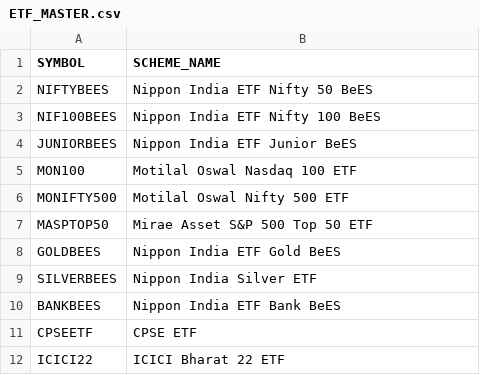
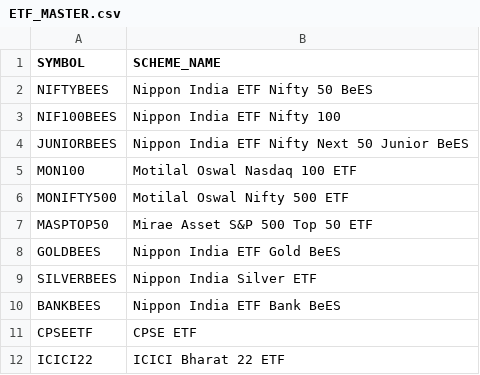
Before and after one commit to shekharhsb6-max/retirement-etf-system, a CSV file: ETF_MASTER.csv, drawn as a sheet.

Commit message:
Update ETF_MASTER.csv

```diff
--- a/ETF_MASTER.csv
+++ b/ETF_MASTER.csv
@@ -2,4 +2,4 @@ SYMBOL,SCHEME_NAME
 NIFTYBEES,Nippon India ETF Nifty 50 BeES
-NIF100BEES,Nippon India ETF Nifty 100 BeES
-JUNIORBEES,Nippon India ETF Junior BeES
+NIF100BEES,Nippon India ETF Nifty 100
+JUNIORBEES,Nippon India ETF Nifty Next 50 Junior BeES
 MON100,Motilal Oswal Nasdaq 100 ETF
```
